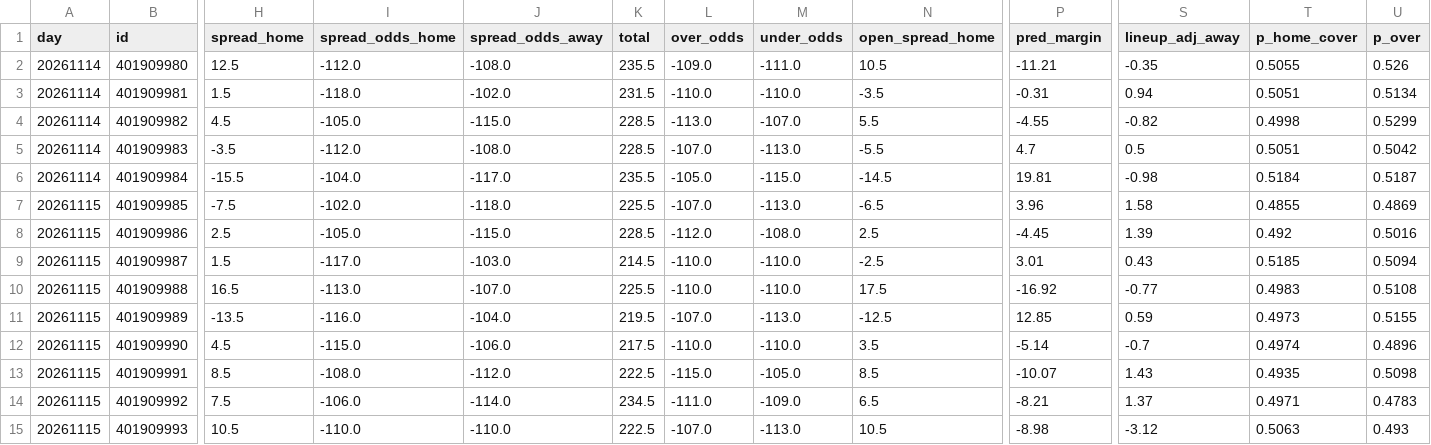
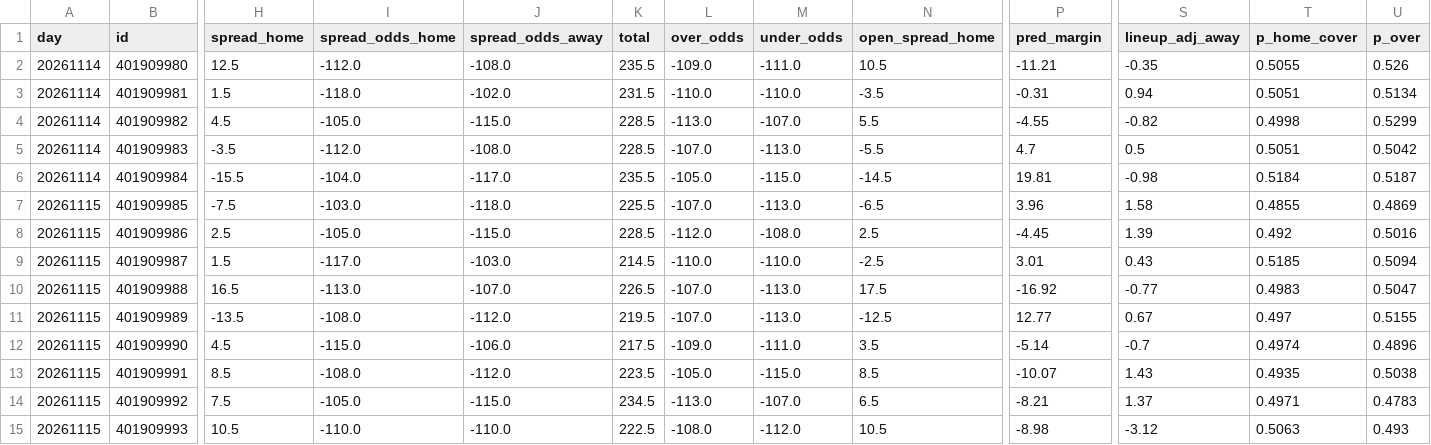
Before and after one commit to anth2622/claude, a CSV file: nba-model/data/predictions.csv, drawn as a sheet; only a part is shown, gaps mark what is left out; the diff names each change by its address in the sheet, - before the commit and + after, or states it on an @@ line.

```diff
--- a/nba-model/data/predictions.csv
+++ b/nba-model/data/predictions.csv
-I7 (spread_odds_home): -102.0
+I7 (spread_odds_home): -103.0
-K10 (total): 225.5
+K10 (total): 226.5
-L10 (over_odds): -110.0
+L10 (over_odds): -107.0
-M10 (under_odds): -110.0
+M10 (under_odds): -113.0
-U10 (p_over): 0.5108
+U10 (p_over): 0.5047
-I11 (spread_odds_home): -116.0
+I11 (spread_odds_home): -108.0
-J11 (spread_odds_away): -104.0
+J11 (spread_odds_away): -112.0
-P11 (pred_margin): 12.85
+P11 (pred_margin): 12.77
-S11 (lineup_adj_away): 0.59
+S11 (lineup_adj_away): 0.67
-T11 (p_home_cover): 0.4973
+T11 (p_home_cover): 0.497
-L12 (over_odds): -110.0
+L12 (over_odds): -109.0
-M12 (under_odds): -110.0
+M12 (under_odds): -111.0
-K13 (total): 222.5
+K13 (total): 223.5
-L13 (over_odds): -115.0
+L13 (over_odds): -105.0
-M13 (under_odds): -105.0
+M13 (under_odds): -115.0
-U13 (p_over): 0.5098
+U13 (p_over): 0.5038
-I14 (spread_odds_home): -106.0
+I14 (spread_odds_home): -105.0
-J14 (spread_odds_away): -114.0
+J14 (spread_odds_away): -115.0
-L14 (over_odds): -111.0
+L14 (over_odds): -113.0
-M14 (under_odds): -109.0
+M14 (under_odds): -107.0
-L15 (over_odds): -107.0
+L15 (over_odds): -108.0
-M15 (under_odds): -113.0
+M15 (under_odds): -112.0
```
Also changed, not shown: 6 other files.
